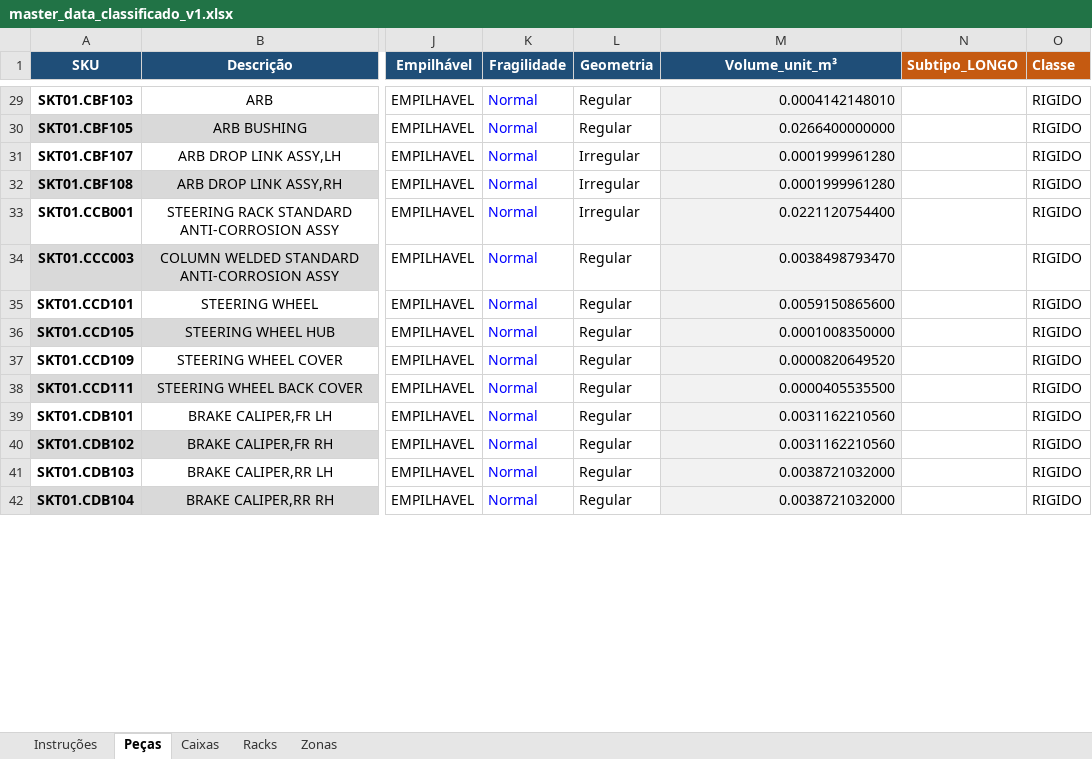
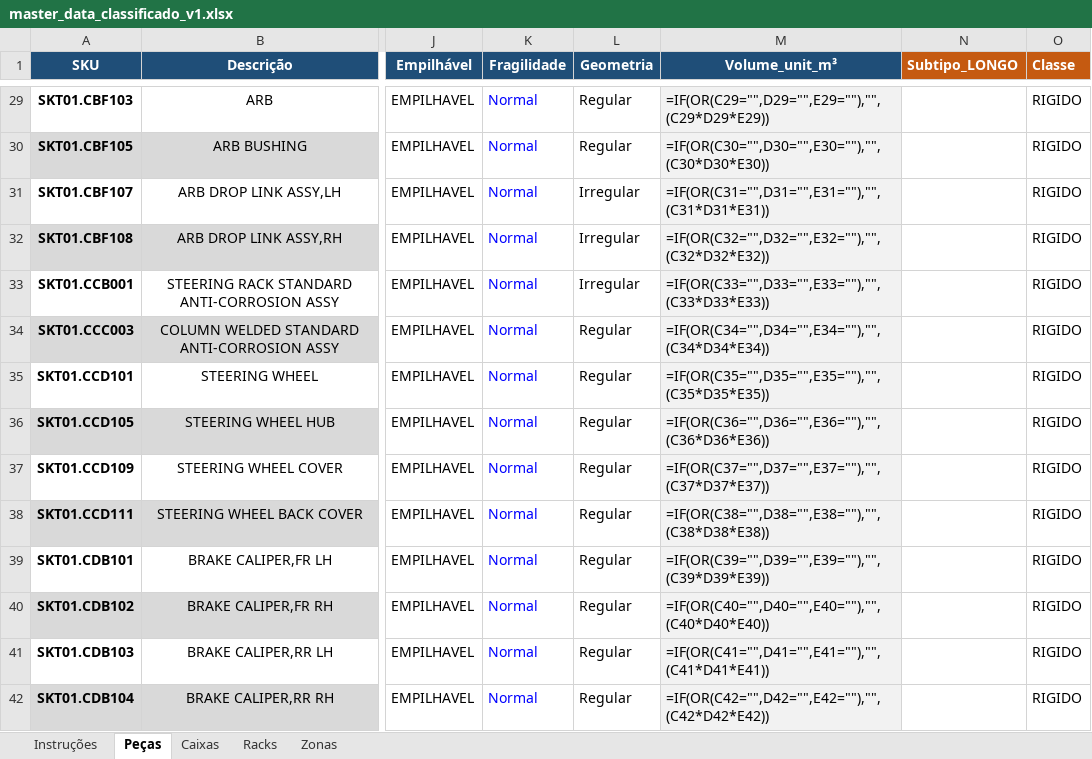
Before and after one commit to rodrigocastrolima/dimensionamento_armazem, an Excel workbook: dados/master_data_classificado_v1.xlsx, sheet Peças, drawn as a sheet; only a part is shown, gaps mark what is left out; values as stored, in another font and other column widths than the file's, no borders; formulas without a stored value are shown as written; conditional formats not drawn; the diff covers the shown part only; the diff names each change by its address in the sheet, - before the commit and + after, or states it on an @@ line.

```diff
--- a/dados/master_data_classificado_v1.xlsx (sheet Peças)
+++ b/dados/master_data_classificado_v1.xlsx (sheet Peças)
-M29 (Volume_unit_m³): 0.0004142148010
+M29 (Volume_unit_m³): =IF(OR(C29="",D29="",E29=""),"",(C29*D29*E29))
-M30 (Volume_unit_m³): 0.0266400000000
+M30 (Volume_unit_m³): =IF(OR(C30="",D30="",E30=""),"",(C30*D30*E30))
-M31 (Volume_unit_m³): 0.0001999961280
+M31 (Volume_unit_m³): =IF(OR(C31="",D31="",E31=""),"",(C31*D31*E31))
-M32 (Volume_unit_m³): 0.0001999961280
+M32 (Volume_unit_m³): =IF(OR(C32="",D32="",E32=""),"",(C32*D32*E32))
-M33 (Volume_unit_m³): 0.0221120754400
+M33 (Volume_unit_m³): =IF(OR(C33="",D33="",E33=""),"",(C33*D33*E33))
-M34 (Volume_unit_m³): 0.0038498793470
+M34 (Volume_unit_m³): =IF(OR(C34="",D34="",E34=""),"",(C34*D34*E34))
-M35 (Volume_unit_m³): 0.0059150865600
+M35 (Volume_unit_m³): =IF(OR(C35="",D35="",E35=""),"",(C35*D35*E35))
-M36 (Volume_unit_m³): 0.0001008350000
+M36 (Volume_unit_m³): =IF(OR(C36="",D36="",E36=""),"",(C36*D36*E36))
-M37 (Volume_unit_m³): 0.0000820649520
+M37 (Volume_unit_m³): =IF(OR(C37="",D37="",E37=""),"",(C37*D37*E37))
-M38 (Volume_unit_m³): 0.0000405535500
+M38 (Volume_unit_m³): =IF(OR(C38="",D38="",E38=""),"",(C38*D38*E38))
-M39 (Volume_unit_m³): 0.0031162210560
+M39 (Volume_unit_m³): =IF(OR(C39="",D39="",E39=""),"",(C39*D39*E39))
-M40 (Volume_unit_m³): 0.0031162210560
+M40 (Volume_unit_m³): =IF(OR(C40="",D40="",E40=""),"",(C40*D40*E40))
-M41 (Volume_unit_m³): 0.0038721032000
+M41 (Volume_unit_m³): =IF(OR(C41="",D41="",E41=""),"",(C41*D41*E41))
-M42 (Volume_unit_m³): 0.0038721032000
+M42 (Volume_unit_m³): =IF(OR(C42="",D42="",E42=""),"",(C42*D42*E42))
```
Also changed, not shown: 625 edited cells elsewhere in this sheet, sheet Caixas, sheet Racks, 5 other files.
